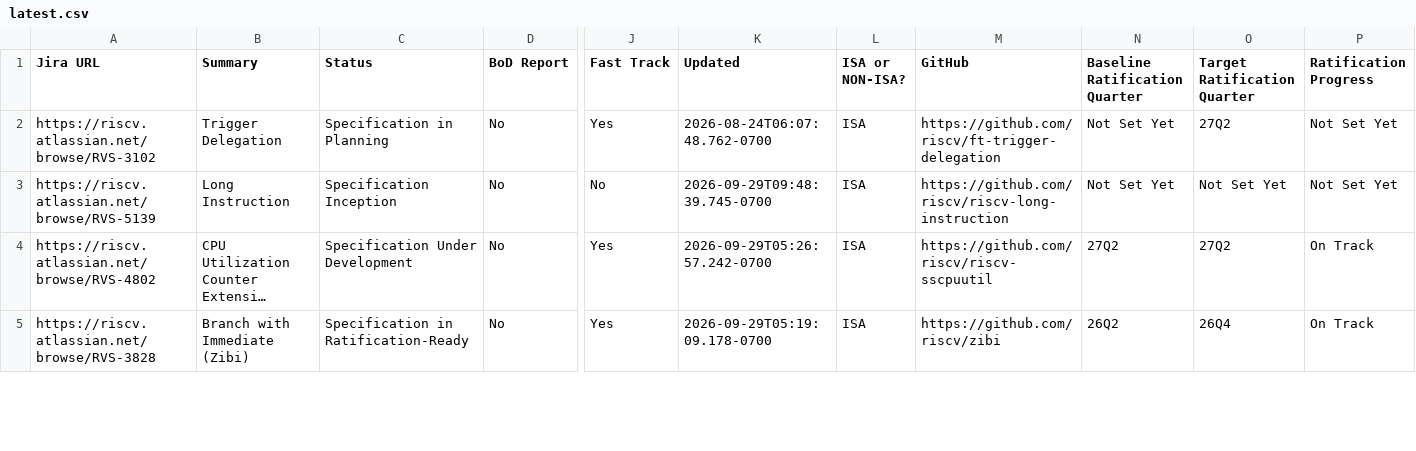
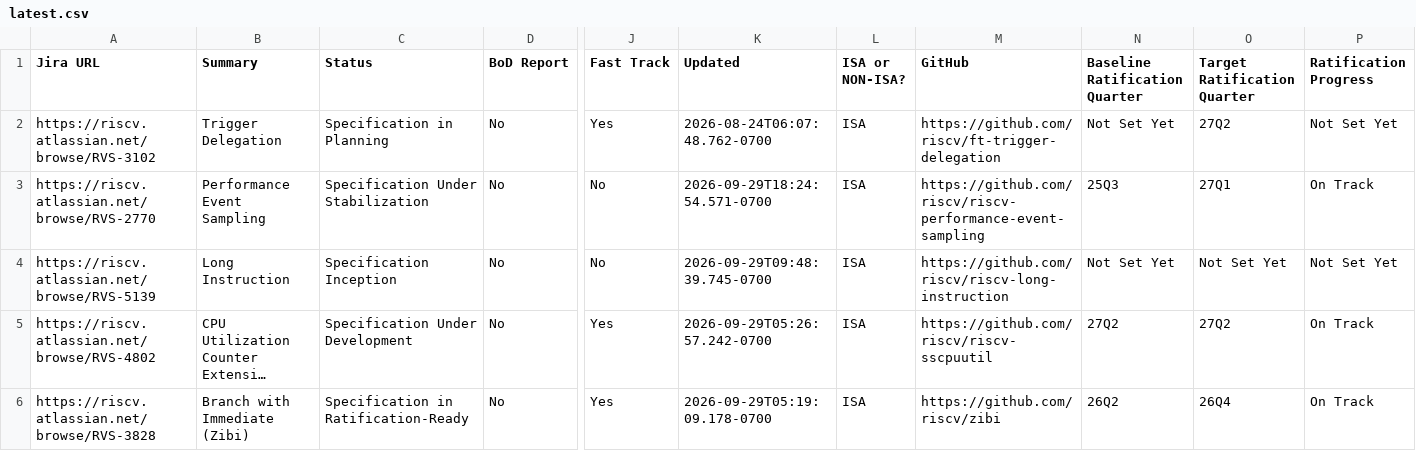
Before and after one commit to riscv/adm-spec-dashboard, a CSV file: web-ui/public/latest.csv, drawn as a sheet; only a part is shown, gaps mark what is left out; long unchanged cells end in …; rows hold the shown columns only; the diff covers the shown part only; the diff names each change by its address in the sheet, - before the commit and + after, or states it on an @@ line.

```diff
--- a/web-ui/public/latest.csv
+++ b/web-ui/public/latest.csv
+row 3: https://riscv.atlassian.net/browse/RVS-2770 | Performance Event Sampling | Specification Under Stabilization | No | No | 2026-09-29T18:24:54.571-0700 | ISA | https://github.com/riscv/riscv-performance-event-sampling | 25Q3 | 27Q1 | On Track
```
Also changed, not shown: 1 removed row and 5 edited cells elsewhere in this file, 1 other file.
